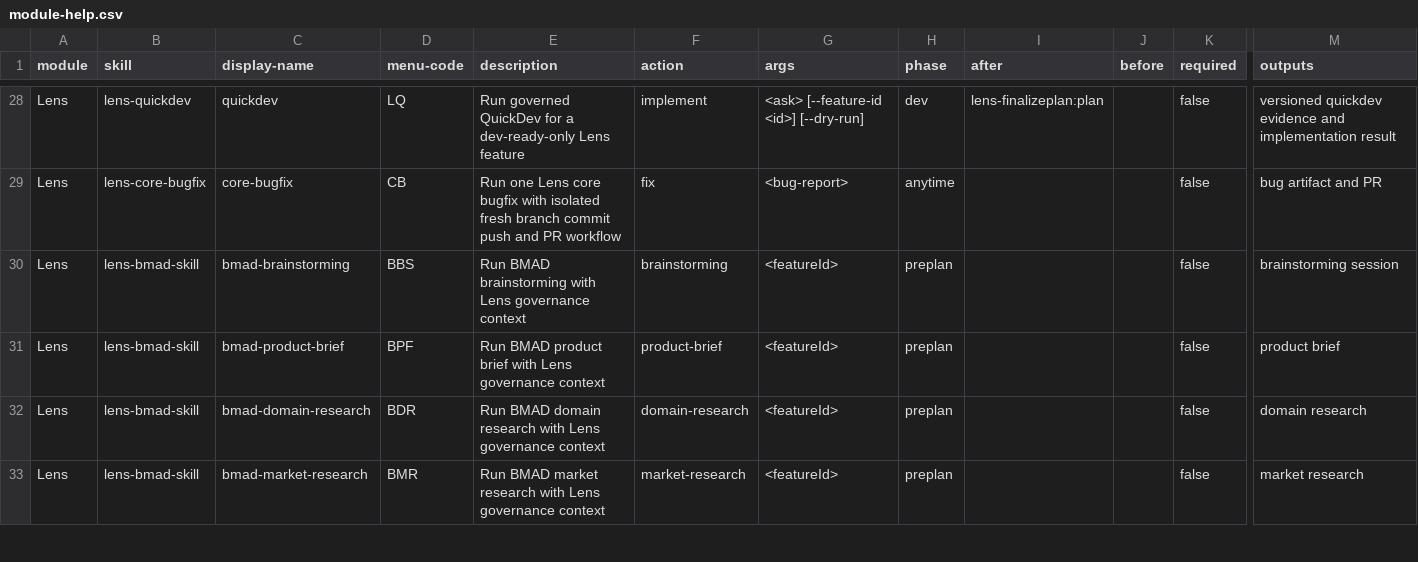
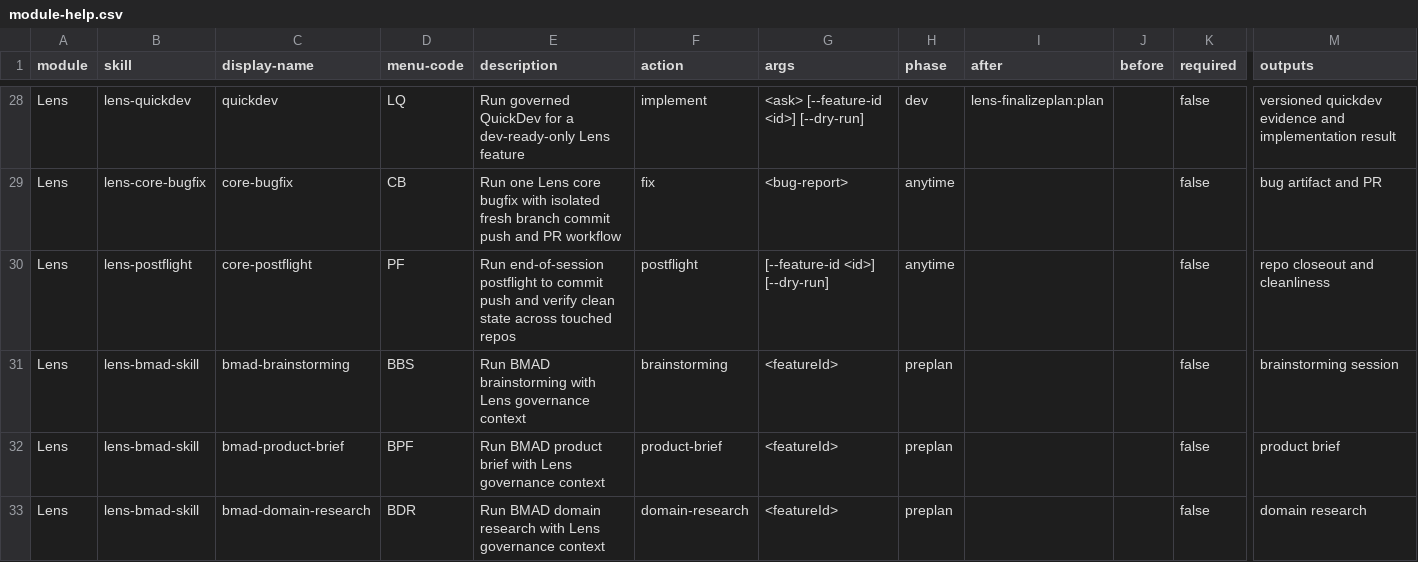
Before and after one commit to crisweber2600/Lens.Core.Src, a CSV file: _bmad/lens-work/module-help.csv, drawn as a sheet; only a part is shown, gaps mark what is left out; the shorter side is filled out with more unchanged rows; rows hold the shown columns only; the diff names each change by its address in the sheet, - before the commit and + after, or states it on an @@ line.

Commit message:
feat(lens): add postflight closeout command

```diff
--- a/_bmad/lens-work/module-help.csv
+++ b/_bmad/lens-work/module-help.csv
+row 30: Lens | lens-postflight | core-postflight | PF | Run end-of-session postflight to commit push and verify clean state across touched repos | postflight | [--feature-id <id>] [--dry-run] | anytime |  |  | false | repo closeout and cleanliness
```
Also changed, not shown: 7 other files.
